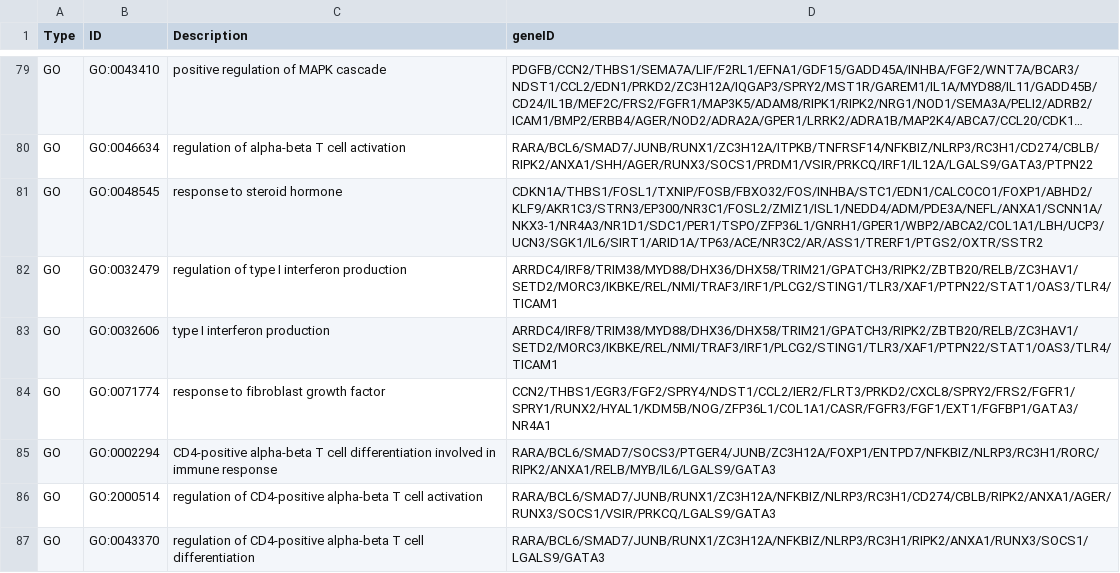
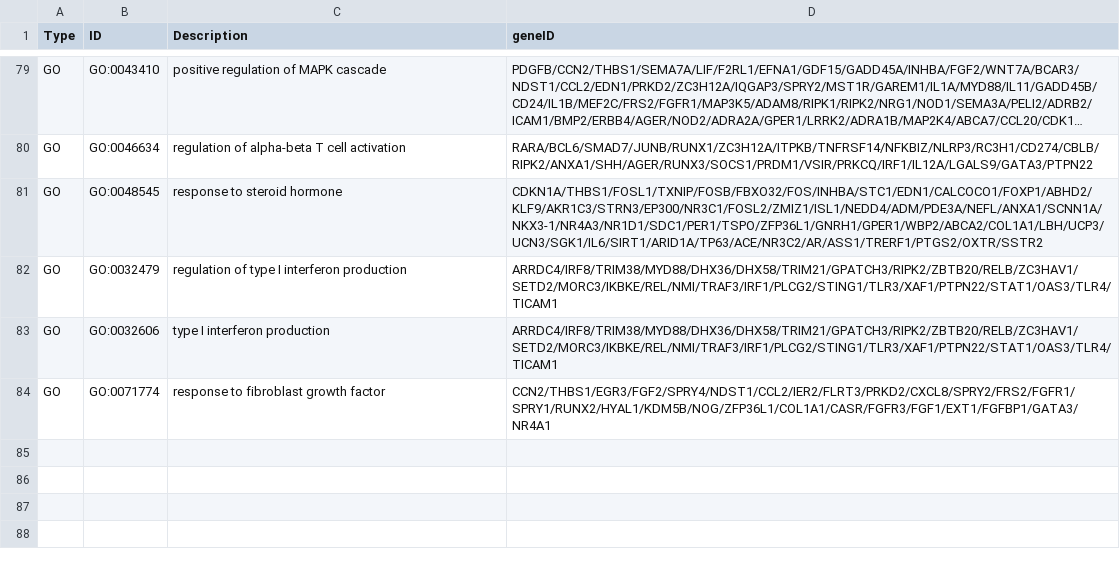
Before and after one commit to avigailtaylor/GeneFEAST, a CSV file: GO_BP_3h_0.0001_4GF_basic.csv, drawn as a sheet; only a part is shown, gaps mark what is left out; long unchanged cells end in …; the diff names each change by its address in the sheet, - before the commit and + after, or states it on an @@ line.

Commit message:
Correcting GO_BP*_basic.csv files.

```diff
--- a/GO_BP_3h_0.0001_4GF_basic.csv
+++ b/GO_BP_3h_0.0001_4GF_basic.csv
-row 85: GO | GO:0002294 | CD4-positive alpha-beta T cell differentiation involved in immune response | RARA/BCL6/SMAD7/SOCS3/PTGER4/JUNB/ZC3H12A/FOXP1/ENTPD7/NFKBIZ/NLRP3/RC3H1/RORC/RIPK2/ANXA1/RELB/MYB/IL6/LGALS9/GATA3
-row 86: GO | GO:2000514 | regulation of CD4-positive alpha-beta T cell activation | RARA/BCL6/SMAD7/JUNB/RUNX1/ZC3H12A/NFKBIZ/NLRP3/RC3H1/CD274/CBLB/RIPK2/ANXA1/AGER/RUNX3/SOCS1/VSIR/PRKCQ/LGALS9/GATA3
-row 87: GO | GO:0043370 | regulation of CD4-positive alpha-beta T cell differentiation | RARA/BCL6/SMAD7/JUNB/RUNX1/ZC3H12A/NFKBIZ/NLRP3/RC3H1/RIPK2/ANXA1/RUNX3/SOCS1/LGALS9/GATA3
```
Also changed, not shown: GO_BP_24h_0.0001_4GF_basic.csv.
